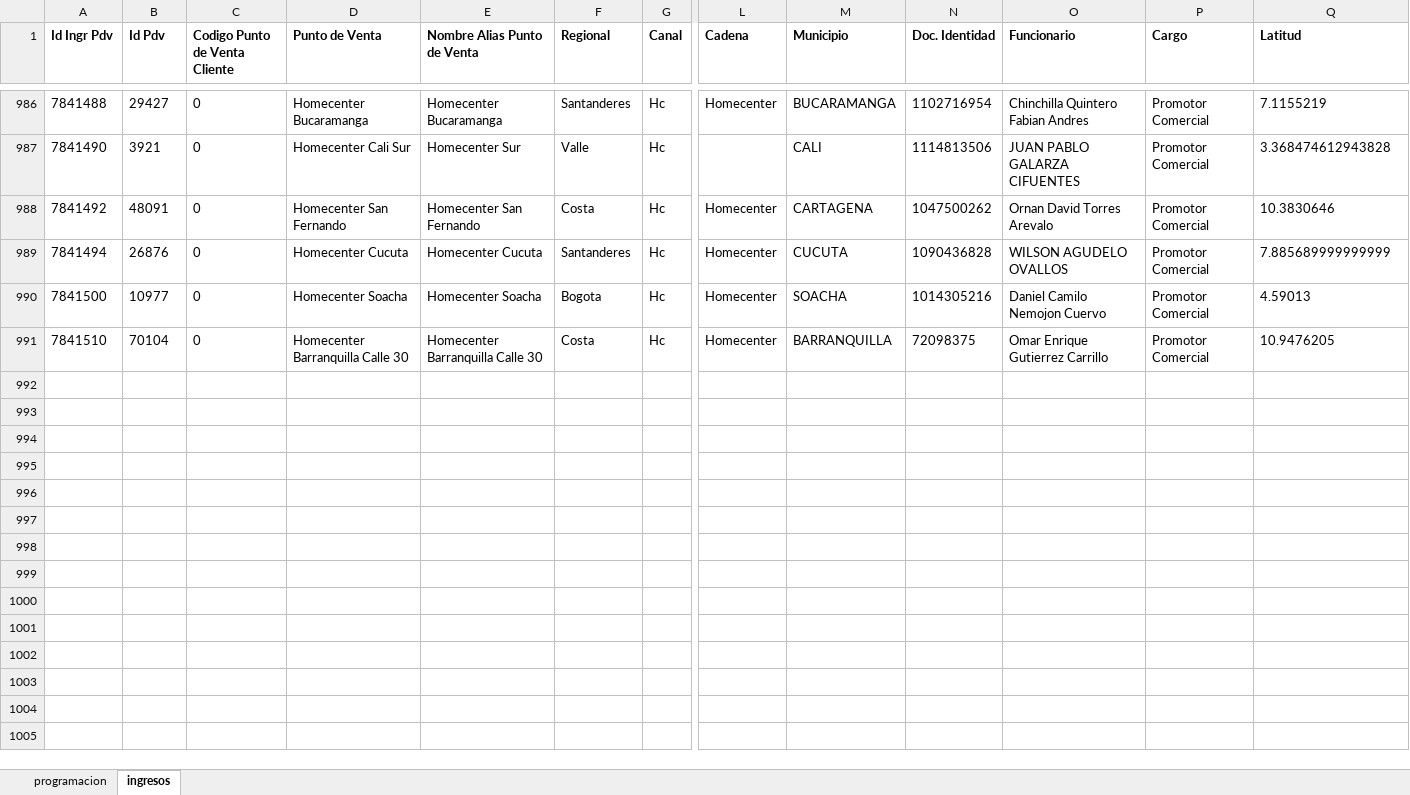
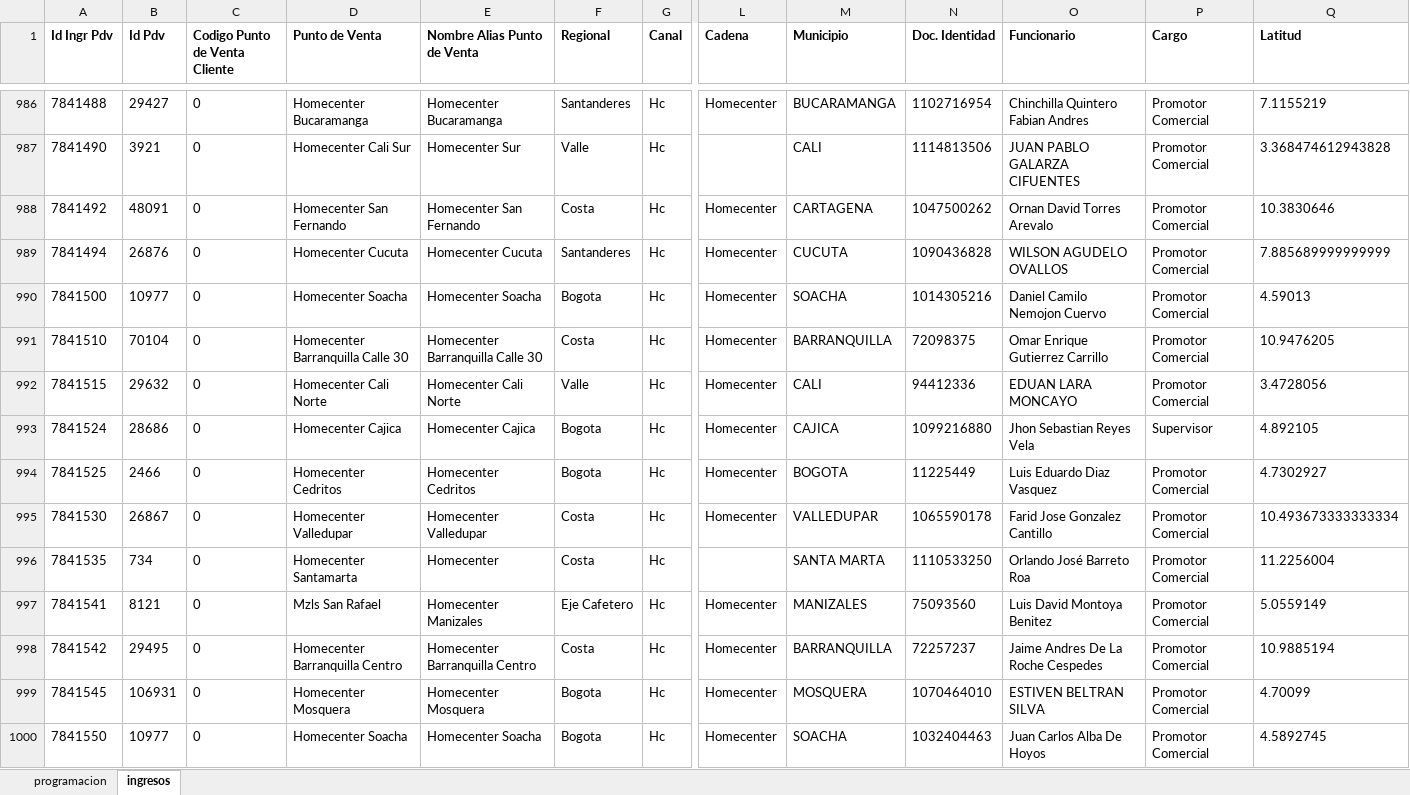
Before and after one commit to johangarzon19/monitor-ingresosv2, an Excel workbook: data/reporte_ingresos.xlsx, sheet ingresos, drawn as a sheet; only a part is shown, gaps mark what is left out; values as stored, in another font and other column widths than the file's, no borders; rows hold the shown columns only; the diff covers the shown part only; the diff names each change by its address in the sheet, - before the commit and + after, or states it on an @@ line.

Commit message:
Actualizar datos de ingresos

```diff
--- a/data/reporte_ingresos.xlsx (sheet ingresos)
+++ b/data/reporte_ingresos.xlsx (sheet ingresos)
+row 992: 7841515 | 29632 | 0 | Homecenter Cali Norte | Homecenter Cali Norte | Valle | Hc | Homecenter | CALI | 94412336 | EDUAN LARA MONCAYO | Promotor Comercial | 3.4728056
+row 993: 7841524 | 28686 | 0 | Homecenter Cajica | Homecenter Cajica | Bogota | Hc | Homecenter | CAJICA | 1099216880 | Jhon Sebastian Reyes Vela | Supervisor | 4.892105
+row 994: 7841525 | 2466 | 0 | Homecenter Cedritos | Homecenter Cedritos | Bogota | Hc | Homecenter | BOGOTA | 11225449 | Luis Eduardo Diaz Vasquez | Promotor Comercial | 4.7302927
+row 995: 7841530 | 26867 | 0 | Homecenter Valledupar | Homecenter Valledupar | Costa | Hc | Homecenter | VALLEDUPAR | 1065590178 | Farid Jose Gonzalez Cantillo | Promotor Comercial | 10.493673333333334
+row 996: 7841535 | 734 | 0 | Homecenter Santamarta | Homecenter | Costa | Hc |  | SANTA MARTA | 1110533250 | Orlando José Barreto Roa | Promotor Comercial | 11.2256004
+row 997: 7841541 | 8121 | 0 | Mzls San Rafael | Homecenter Manizales | Eje Cafetero | Hc | Homecenter | MANIZALES | 75093560 | Luis David Montoya Benitez | Promotor Comercial | 5.0559149
+row 998: 7841542 | 29495 | 0 | Homecenter Barranquilla Centro | Homecenter Barranquilla Centro | Costa | Hc | Homecenter | BARRANQUILLA | 72257237 | Jaime Andres De La Roche Cespedes | Promotor Comercial | 10.9885194
+row 999: 7841545 | 106931 | 0 | Homecenter Mosquera | Homecenter Mosquera | Bogota | Hc | Homecenter | MOSQUERA | 1070464010 | ESTIVEN BELTRAN SILVA | Promotor Comercial | 4.70099
+row 1000: 7841550 | 10977 | 0 | Homecenter Soacha | Homecenter Soacha | Bogota | Hc | Homecenter | SOACHA | 1032404463 | Juan Carlos Alba De Hoyos | Promotor Comercial | 4.5892745
```
Also changed, not shown: 8 added rows elsewhere in this sheet.
